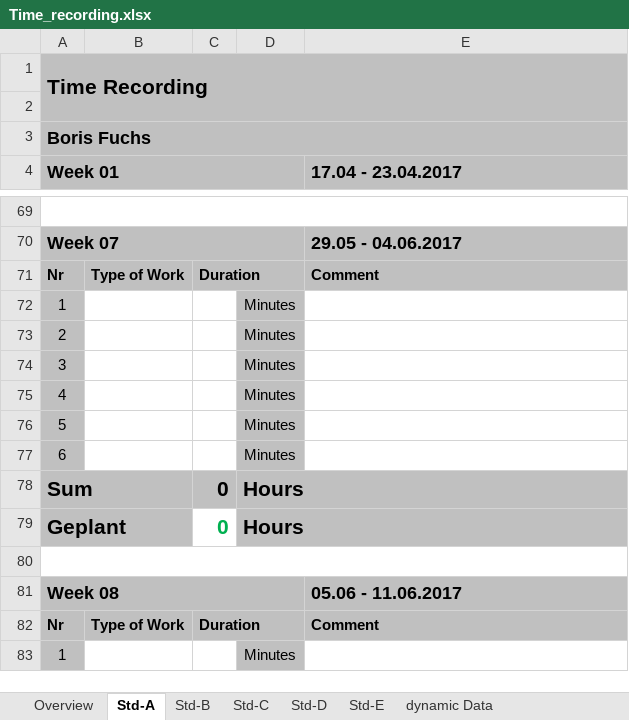
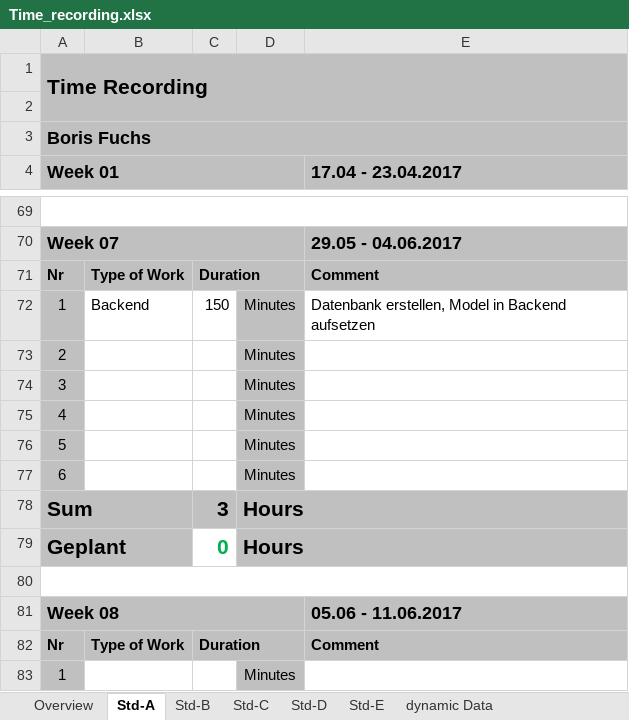
Before and after one commit to paulisch/archivist, an Excel workbook: Documentation/ProjectDocumentation/Time_recording.xlsx, sheet Std-A, drawn as a sheet; only a part is shown, gaps mark what is left out; values as stored, in another font and other column widths than the file's, no borders; the diff names each change by its address in the sheet, - before the commit and + after, or states it on an @@ line.

```diff
--- a/Documentation/ProjectDocumentation/Time_recording.xlsx (sheet Std-A)
+++ b/Documentation/ProjectDocumentation/Time_recording.xlsx (sheet Std-A)
-B72: (empty)
+B72: Backend
-C72: (empty)
+C72: 150
-E72 (17.04 - 23.04.2017): (empty)
+E72 (17.04 - 23.04.2017): Datenbank erstellen, Model in Backend aufsetzen
-C78: 0
+C78: 3
```
Also changed, not shown: sheet Overview, sheet Std-B.
